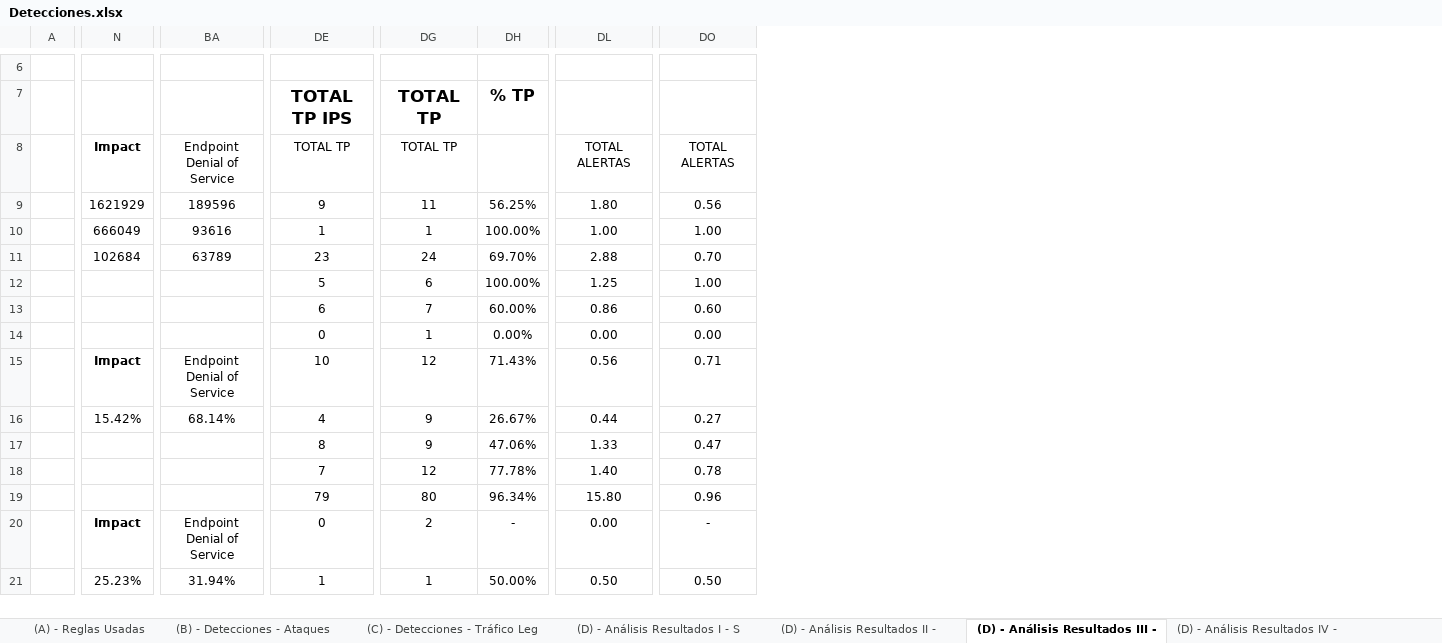
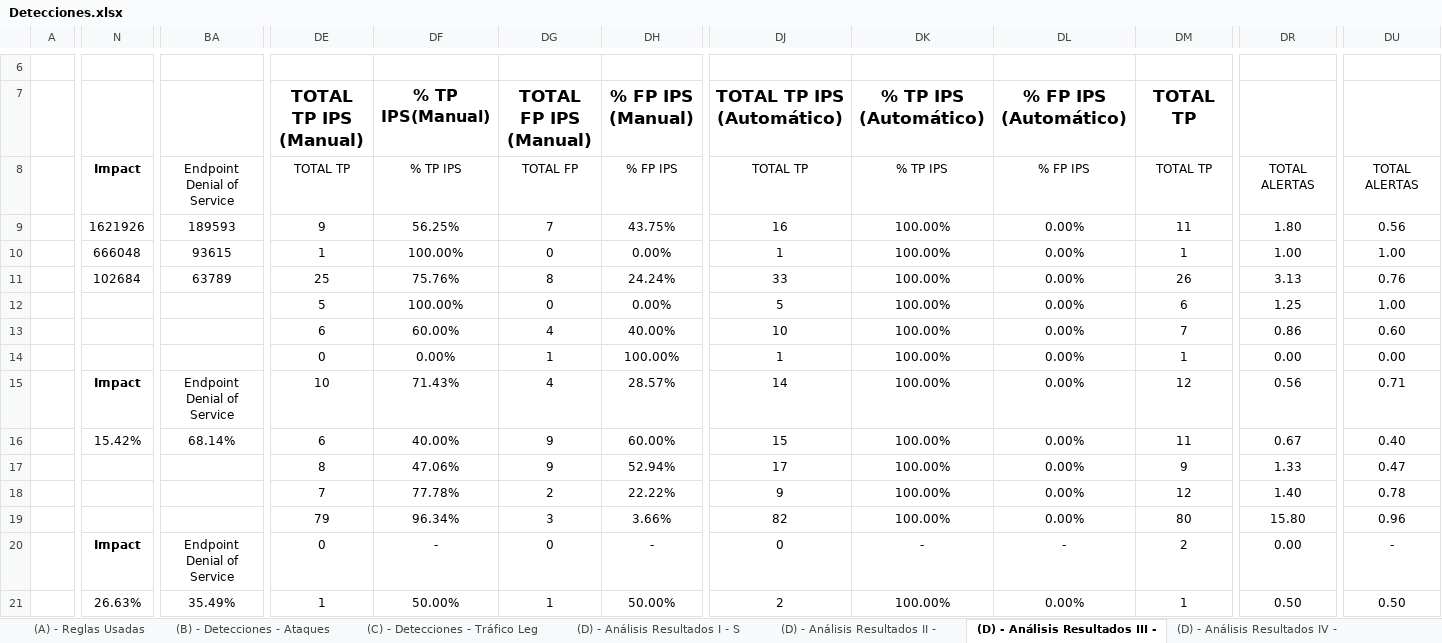
Before and after one commit to javgarbor10/Snort-FG-PA-Analisis_Capacidad_deteccion_Ataques_red, an Excel workbook: Hojas/Detecciones.xlsx, sheet (D) - Análisis Resultados III -, drawn as a sheet; only a part is shown, gaps mark what is left out; values as stored, in another font and other column widths than the file's, no borders; charts and pictures and conditional formats not drawn; removed rows and columns are numbered as before the commit, all else as after; the diff covers the shown part only; the diff names each change by its address in the sheet, - before the commit and + after, or states it on an @@ line.

```diff
--- a/Hojas/Detecciones.xlsx (sheet (D) - Análisis Resultados III -)
+++ b/Hojas/Detecciones.xlsx (sheet (D) - Análisis Resultados III -)
+column DF (% TP IPS(Manual)), rows 8-21: % TP IPS | 56.25% | 100.00% | 75.76% | 100.00% | 60.00% | 0.00% | 71.43% | 40.00% | 47.06% | 77.78% | 96.34% | - | 50.00%
+column DG (TOTAL FP IPS (Manual)), rows 8-21: TOTAL FP | 7 | 0 | 8 | 0 | 4 | 1 | 4 | 9 | 9 | 2 | 3 | 0 | 1
+column DH (% FP IPS (Manual)), rows 8-21: % FP IPS | 43.75% | 0.00% | 24.24% | 0.00% | 40.00% | 100.00% | 28.57% | 60.00% | 52.94% | 22.22% | 3.66% | - | 50.00%
+column DJ (TOTAL TP IPS (Automático)), rows 8-21: TOTAL TP | 16 | 1 | 33 | 5 | 10 | 1 | 14 | 15 | 17 | 9 | 82 | 0 | 2
+column DK (% TP IPS (Automático)), rows 8-21: % TP IPS | 100.00% | 100.00% | 100.00% | 100.00% | 100.00% | 100.00% | 100.00% | 100.00% | 100.00% | 100.00% | 100.00% | - | 100.00%
+column DL (% FP IPS (Automático)), rows 8-21: % FP IPS | 0.00% | 0.00% | 0.00% | 0.00% | 0.00% | 0.00% | 0.00% | 0.00% | 0.00% | 0.00% | 0.00% | - | 0.00%
-column DH (% TP), rows 9-21: 56.25% | 100.00% | 69.70% | 100.00% | 60.00% | 0.00% | 71.43% | 26.67% | 47.06% | 77.78% | 96.34% | - | 50.00%
-DE7: TOTAL TP IPS
+DE7: TOTAL TP IPS (Manual)
-N9: 1621929
+N9: 1621926
-BA9: 189596
+BA9: 189593
-N10: 666049
+N10: 666048
-BA10: 93616
+BA10: 93615
-DE11 (TOTAL TP IPS (Manual)): 23
+DE11 (TOTAL TP IPS (Manual)): 25
-DM11 (TOTAL TP): 24
+DM11 (TOTAL TP): 26
-DR11: 2.88
+DR11: 3.13
-DU11: 0.70
+DU11: 0.76
-DE16 (TOTAL TP IPS (Manual)): 4
+DE16 (TOTAL TP IPS (Manual)): 6
-DM16 (TOTAL TP): 9
+DM16 (TOTAL TP): 11
-DR16: 0.44
+DR16: 0.67
-DU16: 0.27
+DU16: 0.40
-N21: 25.23%
+N21: 26.63%
-BA21: 31.94%
+BA21: 35.49%
```
Also changed, not shown: 4 added rows, 1 added column and 10 edited cells elsewhere in this sheet, sheet (D) - Análisis Resultados IV -, sheet (D) - Análisis Resultados I - S, sheet (D) - Análisis Resultados II -, sheet (B) - Detecciones - Ataques, formulas that keep their value, charts or pictures.
